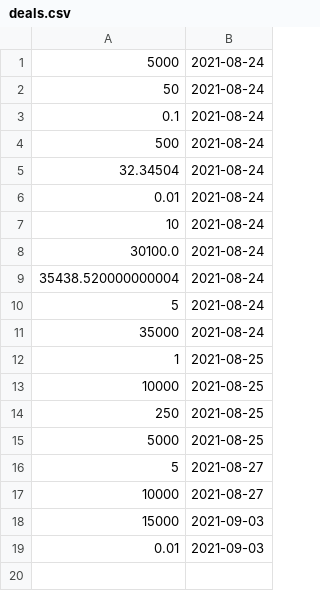
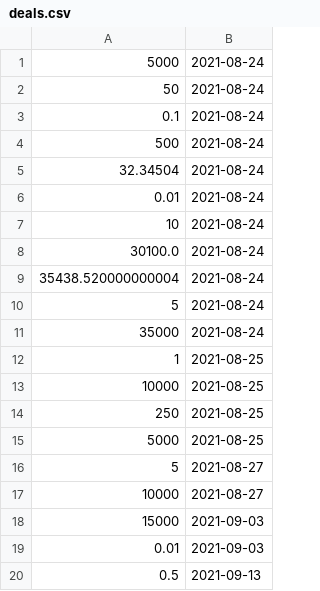
Before and after one commit to Dagonite/python-projects, a CSV file: Deal or No Deal/deals.csv, drawn as a sheet.

Commit message:
Update deals.csv

```diff
--- a/Deal or No Deal/deals.csv
+++ b/Deal or No Deal/deals.csv
@@ -19 +19,2 @@
 0.01,2021-09-03
+0.5,2021-09-13
```
